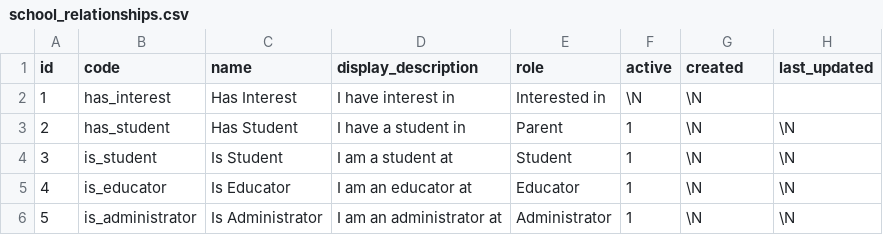
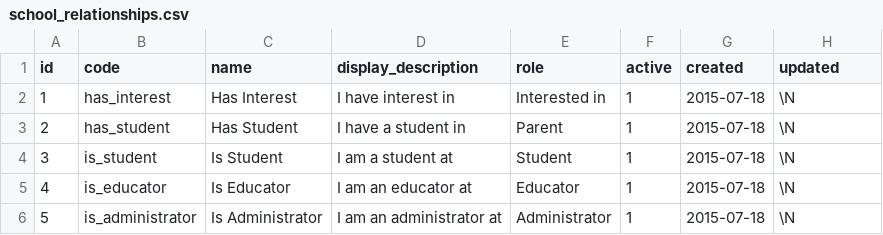
Before and after one commit to dlink/stemsible, a CSV file: sql/data/school_relationships.csv, drawn as a sheet.

```diff
--- a/sql/data/school_relationships.csv
+++ b/sql/data/school_relationships.csv
@@ -1,6 +1,6 @@
-id,code,name,display_description,role,active,created,last_updated
-1,has_interest,Has Interest,I have interest in,Interested in,\N,\N
-2,has_student,Has Student,I have a student in,Parent,1,\N,\N
-3,is_student,Is Student,I am a student at,Student,1,\N,\N
-4,is_educator,Is Educator,I am an educator at,Educator,1,\N,\N
-5,is_administrator,Is Administrator,I am an administrator at,Administrator,1,\N,\N
+id,code,name,display_description,role,active,created,updated
+1,has_interest,Has Interest,I have interest in,Interested in,1,2015-07-18,\N
+2,has_student,Has Student,I have a student in,Parent,1,2015-07-18,\N
+3,is_student,Is Student,I am a student at,Student,1,2015-07-18,\N
+4,is_educator,Is Educator,I am an educator at,Educator,1,2015-07-18,\N
+5,is_administrator,Is Administrator,I am an administrator at,Administrator,1,2015-07-18,\N
```
Also changed, not shown: sql/data/grades.csv, 25 other files.
